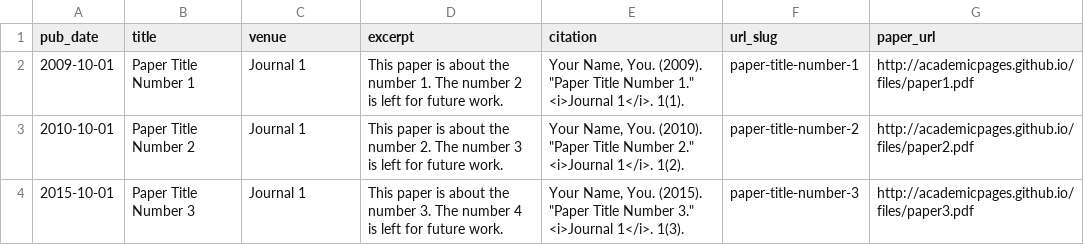
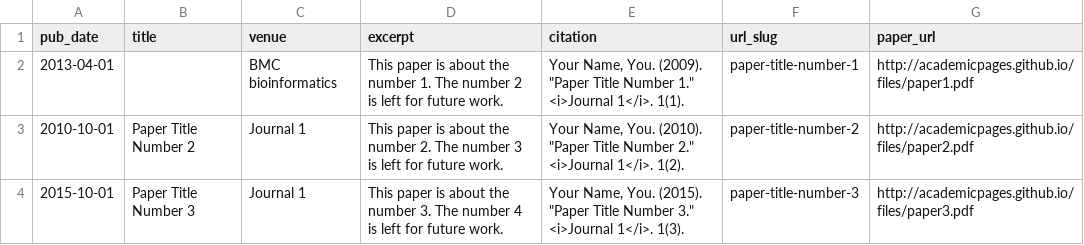
Before and after one commit to mourisl/mourisl.github.io, a TSV file: markdown_generator/publications.tsv, drawn as a sheet.

```diff
--- a/markdown_generator/publications.tsv
+++ b/markdown_generator/publications.tsv
@@ -1,3 +1,3 @@
 pub_date	title	venue	excerpt	citation	url_slug	paper_url
-2009-10-01	Paper Title Number 1	Journal 1	This paper is about the number 1. The number 2 is left for future work.	Your Name, You. (2009). "Paper Title Number 1." <i>Journal 1</i>. 1(1).	paper-title-number-1	http://academicpages.github.io/files/paper1.pdf
+2013-04-01		BMC bioinformatics	This paper is about the number 1. The number 2 is left for future work.	Your Name, You. (2009). "Paper Title Number 1." <i>Journal 1</i>. 1(1).	paper-title-number-1	http://academicpages.github.io/files/paper1.pdf
 2010-10-01	Paper Title Number 2	Journal 1	This paper is about the number 2. The number 3 is left for future work.	Your Name, You. (2010). "Paper Title Number 2." <i>Journal 1</i>. 1(2).	paper-title-number-2	http://academicpages.github.io/files/paper2.pdf
```
Also changed, not shown: 1 other file.
